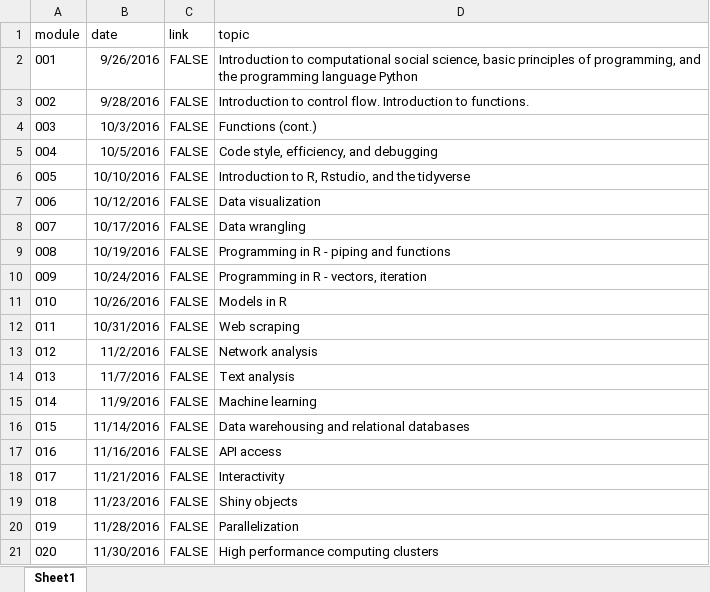
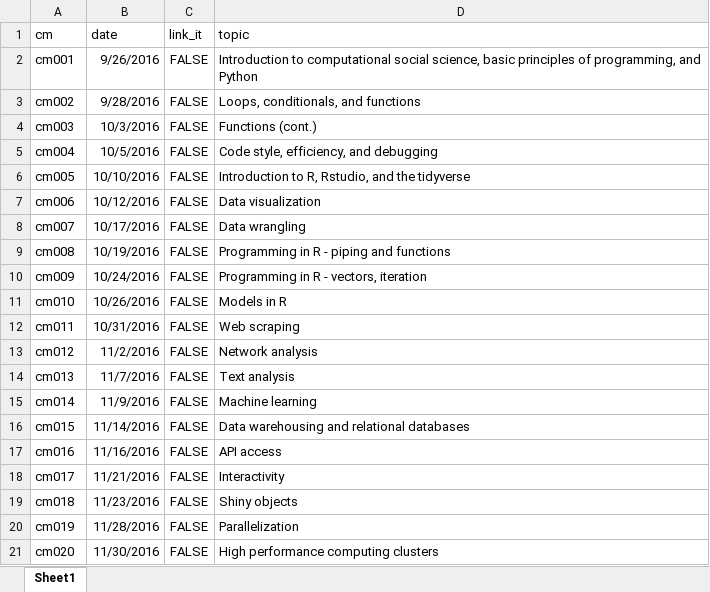
Before and after one commit to cis-ds/course-site, an Excel workbook: course_admin/schedule.xlsx, sheet Sheet1, drawn as a sheet; values as stored, in another font and other column widths than the file's, no borders; the diff names each change by its address in the sheet, - before the commit and + after, or states it on an @@ line.

Commit message:
Pull in schedule from spreadsheet - see https://github.com/STAT545-UBC/STAT545-UBC.github.io/blob/master/syllabus.Rmd

```diff
--- a/course_admin/schedule.xlsx (sheet Sheet1)
+++ b/course_admin/schedule.xlsx (sheet Sheet1)
-A1: module
+A1: cm
-C1: link
+C1: link_it
-A2 (cm): 001
+A2 (cm): cm001
-D2 (topic): …programming, and the programming language Python
+D2 (topic): …programming, and Python
-A3 (cm): 002
+A3 (cm): cm002
-D3 (topic): Introduction to control flow. Introduction to functions.
+D3 (topic): Loops, conditionals, and functions
-A4 (cm): 003
+A4 (cm): cm003
-A5 (cm): 004
+A5 (cm): cm004
-A6 (cm): 005
+A6 (cm): cm005
-A7 (cm): 006
+A7 (cm): cm006
-A8 (cm): 007
+A8 (cm): cm007
-A9 (cm): 008
+A9 (cm): cm008
-A10 (cm): 009
+A10 (cm): cm009
-A11 (cm): 010
+A11 (cm): cm010
-A12 (cm): 011
+A12 (cm): cm011
-A13 (cm): 012
+A13 (cm): cm012
-A14 (cm): 013
+A14 (cm): cm013
-A15 (cm): 014
+A15 (cm): cm014
-A16 (cm): 015
+A16 (cm): cm015
-A17 (cm): 016
+A17 (cm): cm016
-A18 (cm): 017
+A18 (cm): cm017
-A19 (cm): 018
+A19 (cm): cm018
-A20 (cm): 019
+A20 (cm): cm019
-A21 (cm): 020
+A21 (cm): cm020
```
Also changed, not shown: 4 other files.
